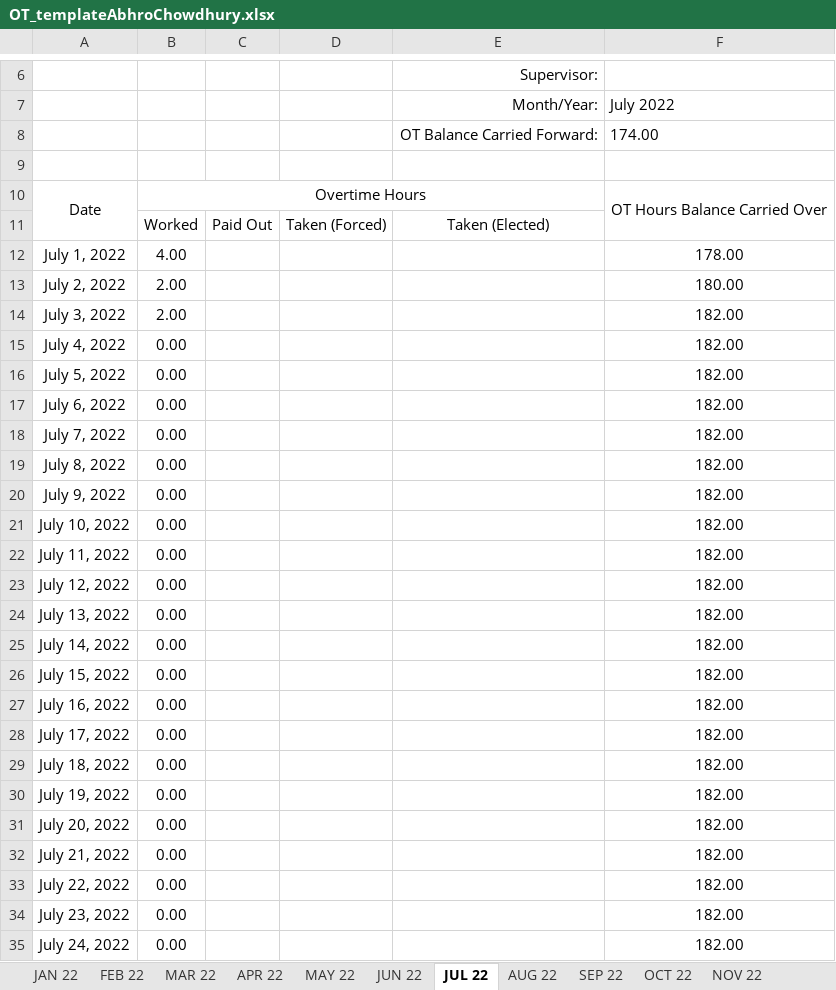
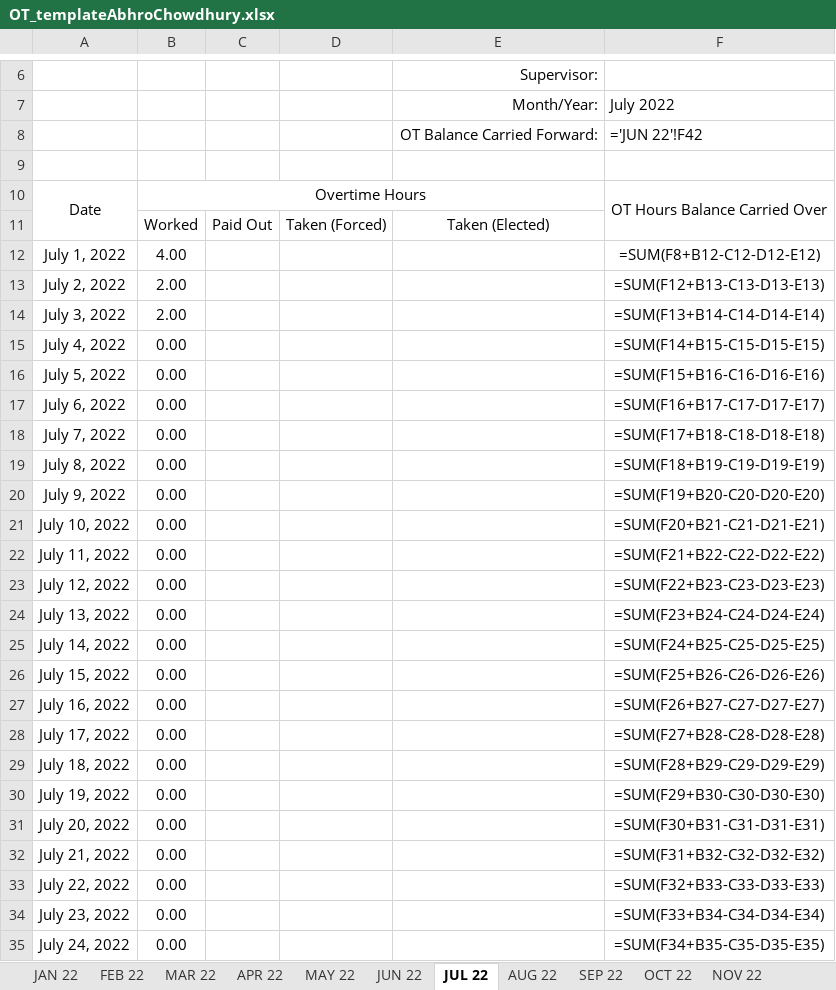
Before and after one commit to ryanalmasi/Basic-Automated-Time-Sheet, an Excel workbook: EXCEL_FILES/OT_templateAbhroChowdhury.xlsx, sheet JUL 22, drawn as a sheet; only a part is shown, gaps mark what is left out; values as stored, in another font and other column widths than the file's, no borders; formulas without a stored value are shown as written; the diff covers the shown part only; the diff names each change by its address in the sheet, - before the commit and + after, or states it on an @@ line.

```diff
--- a/EXCEL_FILES/OT_templateAbhroChowdhury.xlsx (sheet JUL 22)
+++ b/EXCEL_FILES/OT_templateAbhroChowdhury.xlsx (sheet JUL 22)
-F8: 174.00
+F8: ='JUN 22'!F42
-F12: 178.00
+F12: =SUM(F8+B12-C12-D12-E12)
-F13: 180.00
+F13: =SUM(F12+B13-C13-D13-E13)
-F14: 182.00
+F14: =SUM(F13+B14-C14-D14-E14)
-F15: 182.00
+F15: =SUM(F14+B15-C15-D15-E15)
-F16: 182.00
+F16: =SUM(F15+B16-C16-D16-E16)
-F17: 182.00
+F17: =SUM(F16+B17-C17-D17-E17)
-F18: 182.00
+F18: =SUM(F17+B18-C18-D18-E18)
-F19: 182.00
+F19: =SUM(F18+B19-C19-D19-E19)
-F20: 182.00
+F20: =SUM(F19+B20-C20-D20-E20)
-F21: 182.00
+F21: =SUM(F20+B21-C21-D21-E21)
-F22: 182.00
+F22: =SUM(F21+B22-C22-D22-E22)
-F23: 182.00
+F23: =SUM(F22+B23-C23-D23-E23)
-F24: 182.00
+F24: =SUM(F23+B24-C24-D24-E24)
-F25: 182.00
+F25: =SUM(F24+B25-C25-D25-E25)
-F26: 182.00
+F26: =SUM(F25+B26-C26-D26-E26)
-F27: 182.00
+F27: =SUM(F26+B27-C27-D27-E27)
-F28: 182.00
+F28: =SUM(F27+B28-C28-D28-E28)
-F29: 182.00
+F29: =SUM(F28+B29-C29-D29-E29)
-F30: 182.00
+F30: =SUM(F29+B30-C30-D30-E30)
-F31: 182.00
+F31: =SUM(F30+B31-C31-D31-E31)
-F32: 182.00
+F32: =SUM(F31+B32-C32-D32-E32)
-F33: 182.00
+F33: =SUM(F32+B33-C33-D33-E33)
-F34: 182.00
+F34: =SUM(F33+B34-C34-D34-E34)
-F35: 182.00
+F35: =SUM(F34+B35-C35-D35-E35)
```
Also changed, not shown: 1 added row, 1 removed row and 7 edited cells elsewhere in this sheet, sheet FEB 22, sheet AUG 22, sheet OCT 22, sheet MAY 22, sheet MAR 22, sheet DEC 22, 5 more sheets, hidden cells, EXCEL_FILES/OT_templateRyanAlmasi.xlsx, 4 other files.
